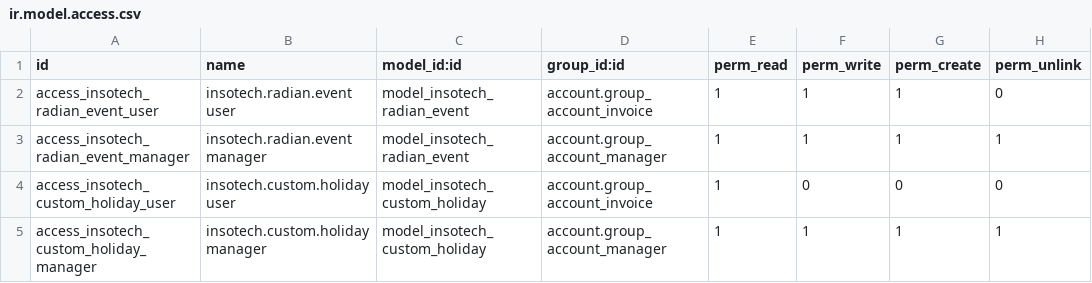
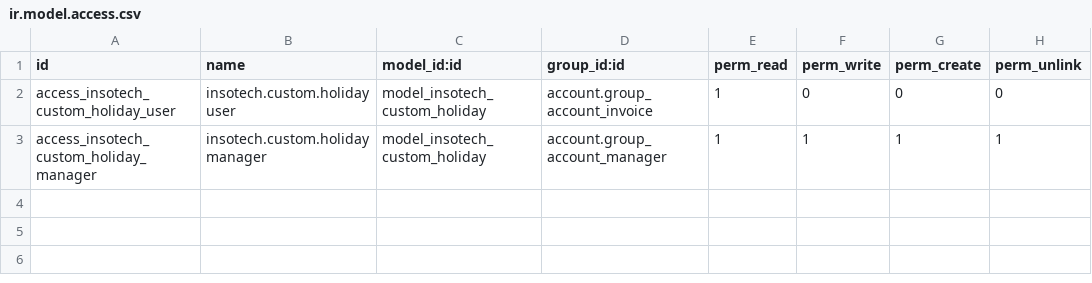
Before and after one commit to davidhdzara/insotech_l10n_co_advanced, a CSV file: insotech_l10n_co_advanced/security/ir.model.access.csv, drawn as a sheet; the diff names each change by its address in the sheet, - before the commit and + after, or states it on an @@ line.

Commit message:
[FIX] v18: Remove all RADIAN/EDI remnants causing import crashes
- controllers/__init__.py: removed portal_radian import
- models/__init__.py: removed account_edi_document import, added insotech_custom_holiday
- security/ir.model.access.csv: removed radian_event model references
- account_move_preinv.py: removed radian irrevocability check call

```diff
--- a/insotech_l10n_co_advanced/security/ir.model.access.csv
+++ b/insotech_l10n_co_advanced/security/ir.model.access.csv
-row 2: access_insotech_radian_event_user | insotech.radian.event user | model_insotech_radian_event | account.group_account_invoice | 1 | 1 | 1 | 0
-row 3: access_insotech_radian_event_manager | insotech.radian.event manager | model_insotech_radian_event | account.group_account_manager | 1 | 1 | 1 | 1
```
Also changed, not shown: 3 other files.
